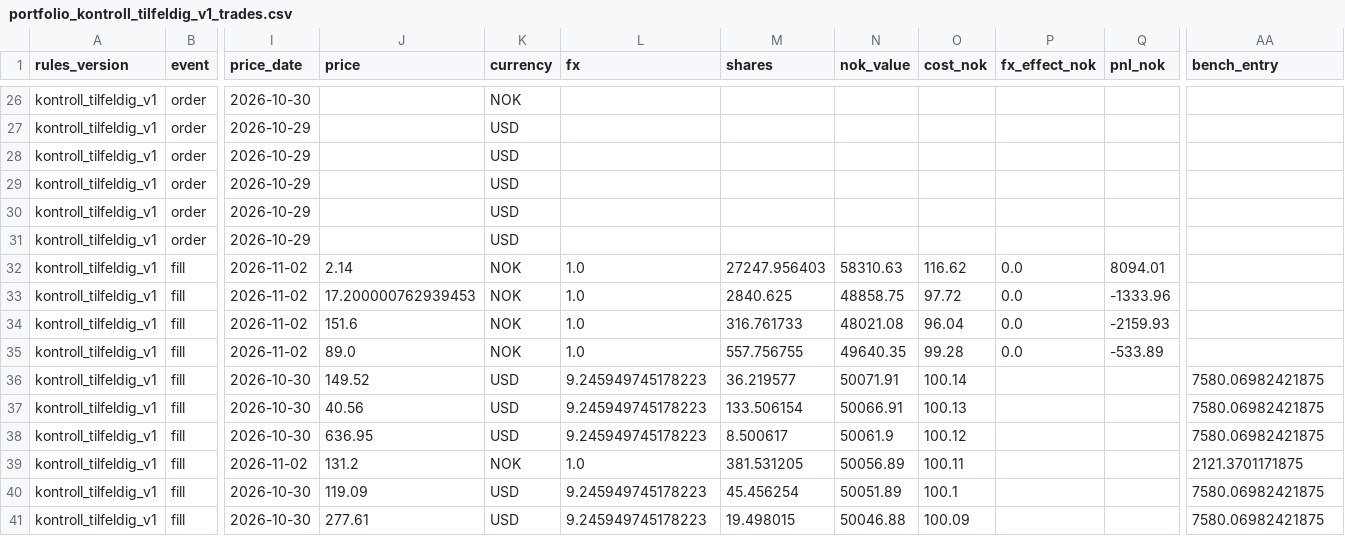
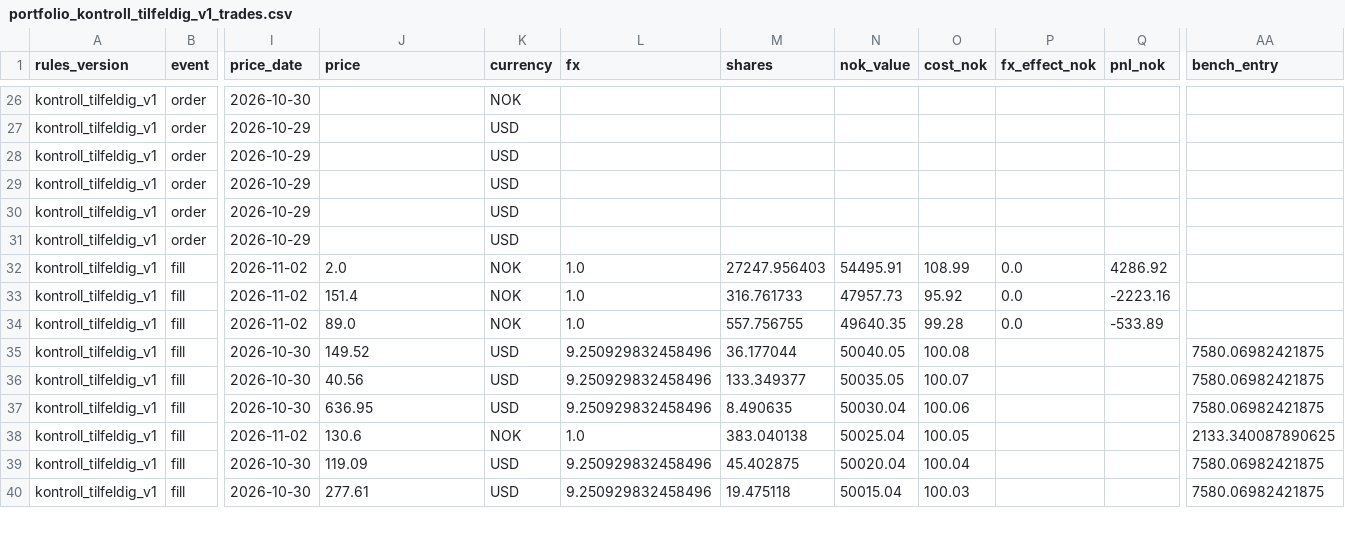
Before and after one commit to Feelwet/signal-tool, a CSV file: logs/portfolio_kontroll_tilfeldig_v1_trades.csv, drawn as a sheet; only a part is shown, gaps mark what is left out; removed rows and columns are numbered as before the commit, all else as after; rows hold the shown columns only; the diff covers the shown part only; the diff names each change by its address in the sheet, - before the commit and + after, or states it on an @@ line.

```diff
--- a/logs/portfolio_kontroll_tilfeldig_v1_trades.csv
+++ b/logs/portfolio_kontroll_tilfeldig_v1_trades.csv
-J32 (price): 2.14
+J32 (price): 2.0
-N32 (nok_value): 58310.63
+N32 (nok_value): 54495.91
-O32 (cost_nok): 116.62
+O32 (cost_nok): 108.99
-Q32 (pnl_nok): 8094.01
+Q32 (pnl_nok): 4286.92
-row 33: kontroll_tilfeldig_v1 | fill | 2026-11-02 | 17.200000762939453 | NOK | 1.0 | 2840.625 | 48858.75 | 97.72 | 0.0 | -1333.96
-J33 (price): 151.6
+J33 (price): 151.4
-N33 (nok_value): 48021.08
+N33 (nok_value): 47957.73
-O33 (cost_nok): 96.04
+O33 (cost_nok): 95.92
-Q33 (pnl_nok): -2159.93
+Q33 (pnl_nok): -2223.16
-L35:L37 (fx): 9.245949745178223
+L35:L37 (fx): 9.250929832458496
-M35 (shares): 36.219577
+M35 (shares): 36.177044
-N35 (nok_value): 50071.91
+N35 (nok_value): 50040.05
-O35 (cost_nok): 100.14
+O35 (cost_nok): 100.08
-M36 (shares): 133.506154
+M36 (shares): 133.349377
-N36 (nok_value): 50066.91
+N36 (nok_value): 50035.05
-O36 (cost_nok): 100.13
+O36 (cost_nok): 100.07
-M37 (shares): 8.500617
+M37 (shares): 8.490635
-N37 (nok_value): 50061.9
+N37 (nok_value): 50030.04
-O37 (cost_nok): 100.12
+O37 (cost_nok): 100.06
-J38 (price): 131.2
+J38 (price): 130.6
-M38 (shares): 381.531205
+M38 (shares): 383.040138
-N38 (nok_value): 50056.89
+N38 (nok_value): 50025.04
-O38 (cost_nok): 100.11
+O38 (cost_nok): 100.05
-AA38 (bench_entry): 2121.3701171875
+AA38 (bench_entry): 2133.340087890625
-L39:L40 (fx): 9.245949745178223
+L39:L40 (fx): 9.250929832458496
-M39 (shares): 45.456254
+M39 (shares): 45.402875
-N39 (nok_value): 50051.89
+N39 (nok_value): 50020.04
-O39 (cost_nok): 100.1
+O39 (cost_nok): 100.04
-M40 (shares): 19.498015
+M40 (shares): 19.475118
-N40 (nok_value): 50046.88
+N40 (nok_value): 50015.04
-O40 (cost_nok): 100.09
+O40 (cost_nok): 100.03
```
Also changed, not shown: 1 removed row and 20 edited cells elsewhere in this file, logs/categories.csv, logs/learn_exits.csv, 7 other files.
